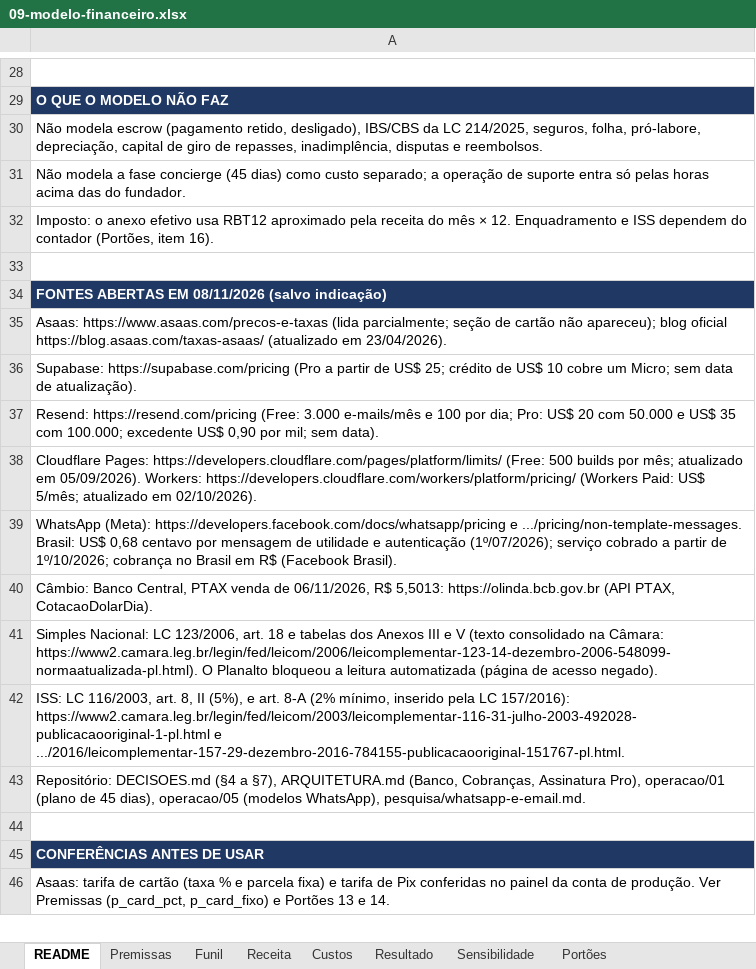
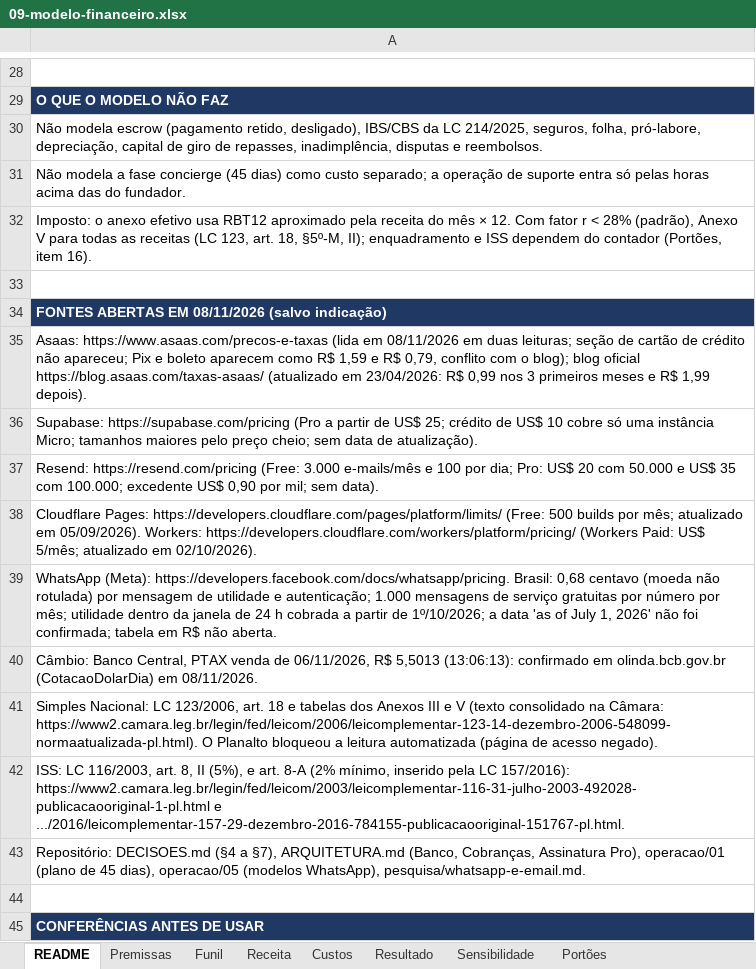
Before and after one commit to drguilhermecapel/Work-Easy, an Excel workbook: apps/web/docs/operacao/09-modelo-financeiro.xlsx, sheet README, drawn as a sheet; only a part is shown, gaps mark what is left out; the shorter side is filled out with more unchanged rows; values as stored, in another font and other column widths than the file's, no borders; the diff names each change by its address in the sheet, - before the commit and + after, or states it on an @@ line.

```diff
--- a/apps/web/docs/operacao/09-modelo-financeiro.xlsx (sheet README)
+++ b/apps/web/docs/operacao/09-modelo-financeiro.xlsx (sheet README)
-A32: …× 12. Enquadramento e ISS…
+A32: …× 12. Com fator r < 28% (padrão), Anexo V para todas as receitas (LC 123, art. 18, §5º-M, II); enquadramento e ISS…
-A35: …https://www.asaas.com/precos-e-taxas (lida parcialmente; seção de cartão não apareceu); blog oficial https://blog.asaas.com/taxas-asaas/ (atualizado em 23/04/2026).
+A35: …https://www.asaas.com/precos-e-taxas (lida em 08/11/2026 em duas leituras; seção de cartão de crédito não apareceu; Pix e boleto aparecem como R$ 1,59 e R$ 0,79, conflito com o blog); blog oficial https://blog.asaas.com/taxas-asaas/ (atualizado em 23/04/2026: R$ 0,99 nos 3 primeiros meses e R$ 1,99 depois).
-A36: …10 cobre um Micro; sem data…
+A36: …10 cobre só uma instância Micro; tamanhos maiores pelo preço cheio; sem data…
-A39: WhatsApp (Meta): https://developers.facebook.com/docs/whatsapp/pricing e .../pricing/non-template-messages. Brasil: US$ 0,68 centavo por mensagem de utilidade e autenticação (1º/07/2026); serviço cobrado a partir de 1º/10/2026; cobrança no Brasil em R$ (Facebook Brasil).
+A39: WhatsApp (Meta): https://developers.facebook.com/docs/whatsapp/pricing. Brasil: 0,68 centavo (moeda não rotulada) por mensagem de utilidade e autenticação; 1.000 mensagens de serviço gratuitas por número por mês; utilidade dentro da janela de 24 h cobrada a partir de 1º/10/2026; a data 'as of July 1, 2026' não foi confirmada; tabela em R$ não aberta.
-A40: …06/11/2026, R$ 5,5013: https://olinda.bcb.gov.br (API PTAX, CotacaoDolarDia).
+A40: …06/11/2026, R$ 5,5013 (13:06:13): confirmado em olinda.bcb.gov.br (CotacaoDolarDia) em 08/11/2026.
```
Also changed, not shown: sheet Resultado, sheet Custos, sheet Premissas, sheet Portões, sheet Sensibilidade, formulas that keep their value, 5 other files.
